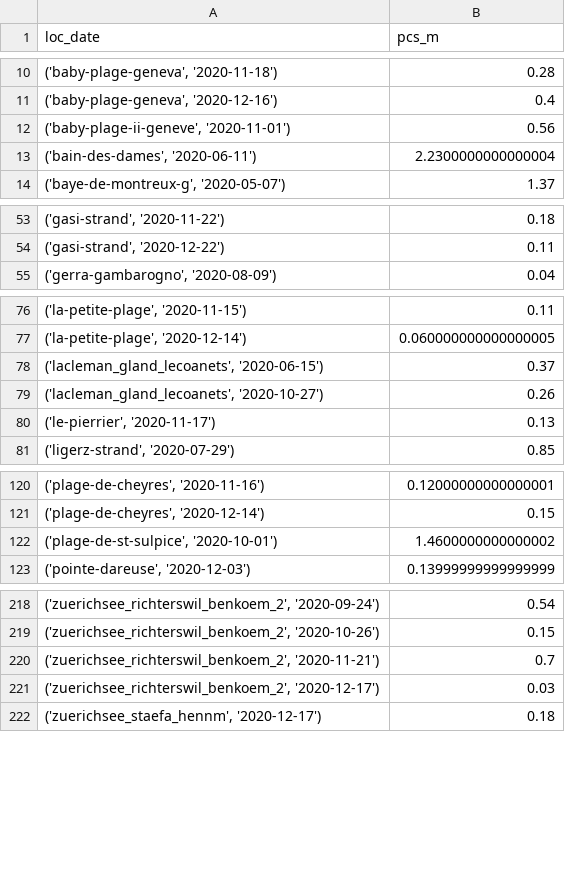
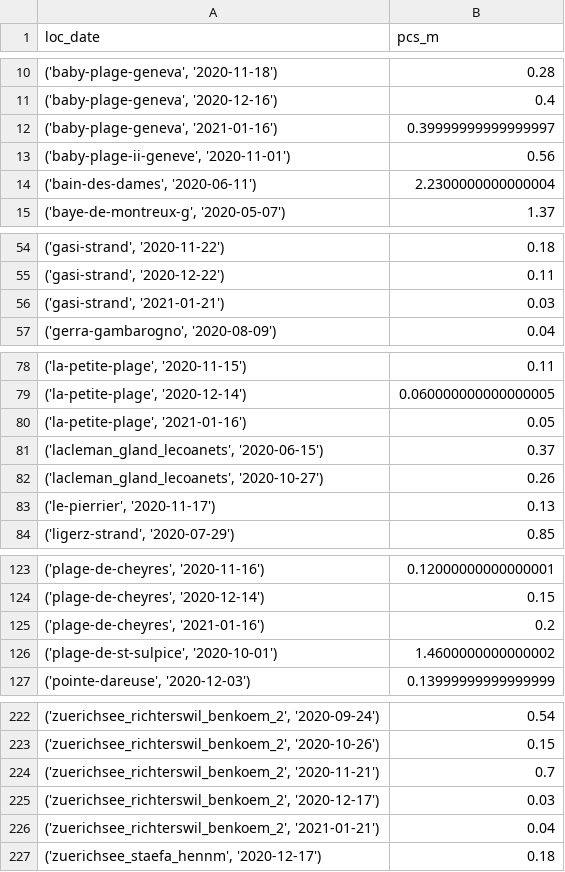
Before and after one commit to hammerdirt-analyst/iqals, a CSV file: output/test_directory/group_one_agg.csv, drawn as a sheet; only a part is shown, gaps mark what is left out.

```diff
--- a/output/test_directory/group_one_agg.csv
+++ b/output/test_directory/group_one_agg.csv
@@ -11,2 +11,3 @@ loc_date,pcs_m
 "('baby-plage-geneva', '2020-12-16')",0.4
+"('baby-plage-geneva', '2021-01-16')",0.39999999999999997
 "('baby-plage-ii-geneve', '2020-11-01')",0.56
@@ -54,2 +55,3 @@ loc_date,pcs_m
 "('gasi-strand', '2020-12-22')",0.11
+"('gasi-strand', '2021-01-21')",0.03
 "('gerra-gambarogno', '2020-08-09')",0.04
@@ -77,2 +79,3 @@ loc_date,pcs_m
 "('la-petite-plage', '2020-12-14')",0.060000000000000005
+"('la-petite-plage', '2021-01-16')",0.05
 "('lacleman_gland_lecoanets', '2020-06-15')",0.37
@@ -121,2 +124,3 @@ loc_date,pcs_m
 "('plage-de-cheyres', '2020-12-14')",0.15
+"('plage-de-cheyres', '2021-01-16')",0.2
 "('plage-de-st-sulpice', '2020-10-01')",1.4600000000000002
@@ -221,2 +225,3 @@ loc_date,pcs_m
 "('zuerichsee_richterswil_benkoem_2', '2020-12-17')",0.03
+"('zuerichsee_richterswil_benkoem_2', '2021-01-21')",0.04
 "('zuerichsee_staefa_hennm', '2020-12-17')",0.18
```
Also changed, not shown: output/g112Summary/regional_summary_g112.csv, output/g112Summary/survey_results_daily_total.csv, 15 other files.
